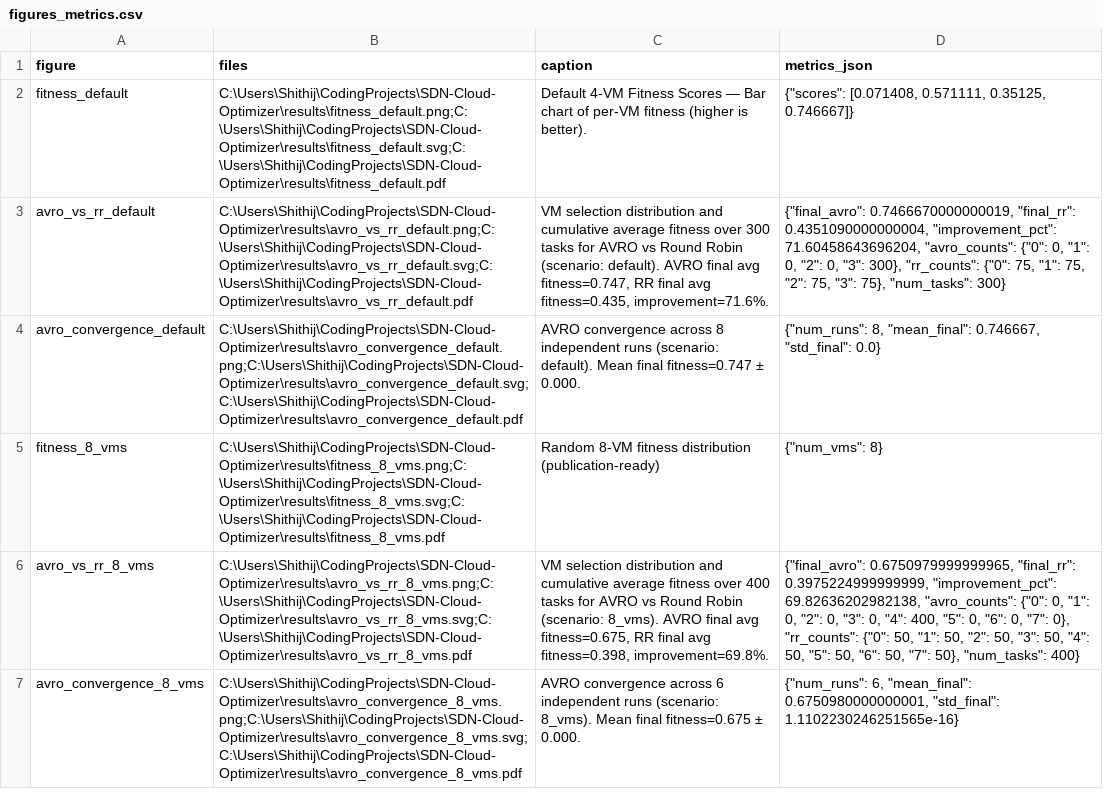
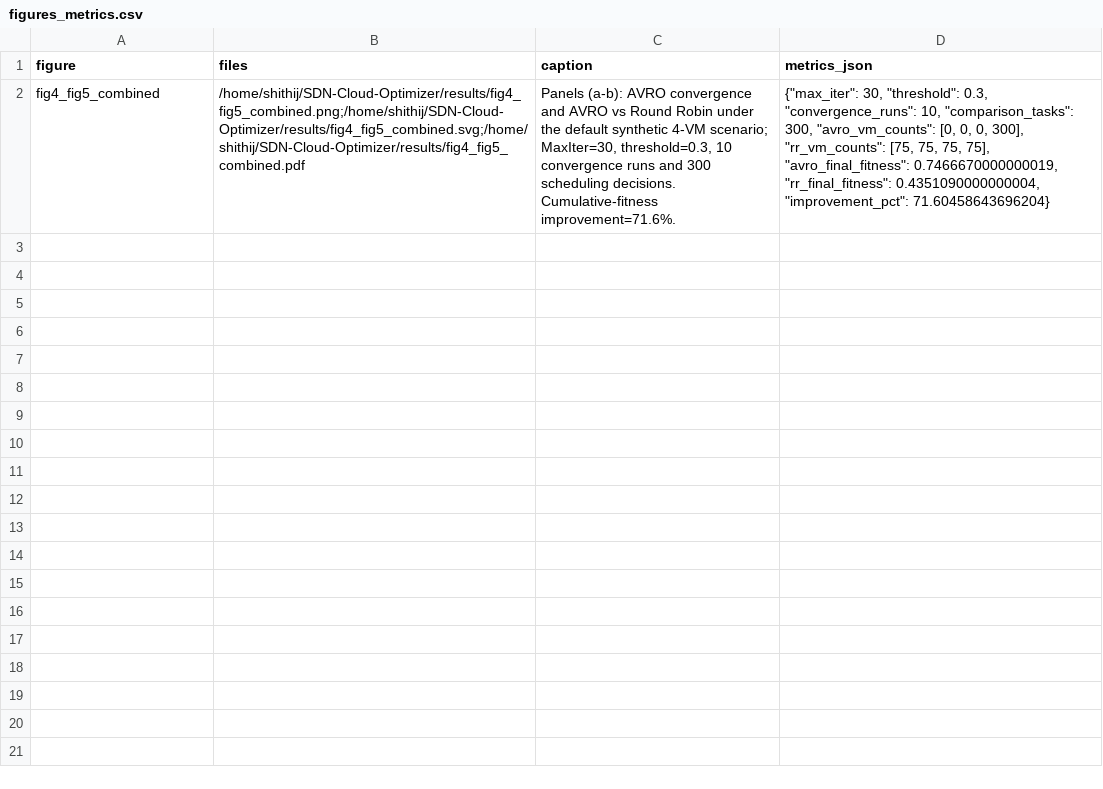
Before and after one commit to Shithijms/SDN-Cloud-Optimizer, a CSV file: results/figures_metrics.csv, drawn as a sheet; removed rows and columns are numbered as before the commit, all else as after; the diff names each change by its address in the sheet, - before the commit and + after, or states it on an @@ line.

```diff
--- a/results/figures_metrics.csv
+++ b/results/figures_metrics.csv
-row 2: fitness_default | C:\Users\Shithij\CodingProjects\SDN-Cloud-Optimizer\results\fitness_default.png;C:\Users\Shithij\CodingProjects\SDN-Cloud-Optimizer\results\fitness_default.svg;C:\Users\Shithij\CodingProjects\SDN-Cloud-Optimizer\results\fitness_default.pdf | Default 4-VM Fitness Scores — Bar chart of per-VM fitness (higher is better). | {"scores": [0.071408, 0.571111, 0.35125, 0.746667]}
-row 3: avro_vs_rr_default | C:\Users\Shithij\CodingProjects\SDN-Cloud-Optimizer\results\avro_vs_rr_default.png;C:\Users\Shithij\CodingProjects\SDN-Cloud-Optimizer\results\avro_vs_rr_default.svg;C:\Users\Shithij\CodingProjects\SDN-Cloud-Optimizer\results\avro_vs_rr_default.pdf | VM selection distribution and cumulative average fitness over 300 tasks for AVRO vs Round Robin (scenario: default). AVRO final avg fitness=0.747, RR final avg fitness=0.435, improvement=71.6%. | {"final_avro": 0.7466670000000019, "final_rr": 0.4351090000000004, "improvement_pct": 71.60458643696204, "avro_counts": {"0": 0, "1": 0, "2": 0, "3": 300}, "rr_counts": {"0": 75, "1": 75, "2": 75, "3": 75}, "num_tasks": 300}
-row 4: avro_convergence_default | C:\Users\Shithij\CodingProjects\SDN-Cloud-Optimizer\results\avro_convergence_default.png;C:\Users\Shithij\CodingProjects\SDN-Cloud-Optimizer\results\avro_convergence_default.svg;C:\Users\Shithij\CodingProjects\SDN-Cloud-Optimizer\results\avro_convergence_default.pdf | AVRO convergence across 8 independent runs (scenario: default). Mean final fitness=0.747 ± 0.000. | {"num_runs": 8, "mean_final": 0.746667, "std_final": 0.0}
-row 5: fitness_8_vms | C:\Users\Shithij\CodingProjects\SDN-Cloud-Optimizer\results\fitness_8_vms.png;C:\Users\Shithij\CodingProjects\SDN-Cloud-Optimizer\results\fitness_8_vms.svg;C:\Users\Shithij\CodingProjects\SDN-Cloud-Optimizer\results\fitness_8_vms.pdf | Random 8-VM fitness distribution (publication-ready) | {"num_vms": 8}
-row 6: avro_vs_rr_8_vms | C:\Users\Shithij\CodingProjects\SDN-Cloud-Optimizer\results\avro_vs_rr_8_vms.png;C:\Users\Shithij\CodingProjects\SDN-Cloud-Optimizer\results\avro_vs_rr_8_vms.svg;C:\Users\Shithij\CodingProjects\SDN-Cloud-Optimizer\results\avro_vs_rr_8_vms.pdf | VM selection distribution and cumulative average fitness over 400 tasks for AVRO vs Round Robin (scenario: 8_vms). AVRO final avg fitness=0.675, RR final avg fitness=0.398, improvement=69.8%. | {"final_avro": 0.6750979999999965, "final_rr": 0.3975224999999999, "improvement_pct": 69.82636202982138, "avro_counts": {"0": 0, "1": 0, "2": 0, "3": 0, "4": 400, "5": 0, "6": 0, "7": 0}, "rr_counts": {"0": 50, "1": 50, "2": 50, "3": 50, "4": 50, "5": 50, "6": 50, "7": 50}, "num_tasks": 400}
-row 7: avro_convergence_8_vms | C:\Users\Shithij\CodingProjects\SDN-Cloud-Optimizer\results\avro_convergence_8_vms.png;C:\Users\Shithij\CodingProjects\SDN-Cloud-Optimizer\results\avro_convergence_8_vms.svg;C:\Users\Shithij\CodingProjects\SDN-Cloud-Optimizer\results\avro_convergence_8_vms.pdf | AVRO convergence across 6 independent runs (scenario: 8_vms). Mean final fitness=0.675 ± 0.000. | {"num_runs": 6, "mean_final": 0.6750980000000001, "std_final": 1.1102230246251565e-16}
+row 2: fig4_fig5_combined | /home/shithij/SDN-Cloud-Optimizer/results/fig4_fig5_combined.png;/home/shithij/SDN-Cloud-Optimizer/results/fig4_fig5_combined.svg;/home/shithij/SDN-Cloud-Optimizer/results/fig4_fig5_combined.pdf | Panels (a-b): AVRO convergence and AVRO vs Round Robin under the default synthetic 4-VM scenario; MaxIter=30, threshold=0.3, 10 convergence runs and 300 scheduling decisions. Cumulative-fitness improvement=71.6%. | {"max_iter": 30, "threshold": 0.3, "convergence_runs": 10, "comparison_tasks": 300, "avro_vm_counts": [0, 0, 0, 300], "rr_vm_counts": [75, 75, 75, 75], "avro_final_fitness": 0.7466670000000019, "rr_final_fitness": 0.4351090000000004, "improvement_pct": 71.60458643696204}
```
Also changed, not shown: results/sensitivity_results.csv, 32 other files.
